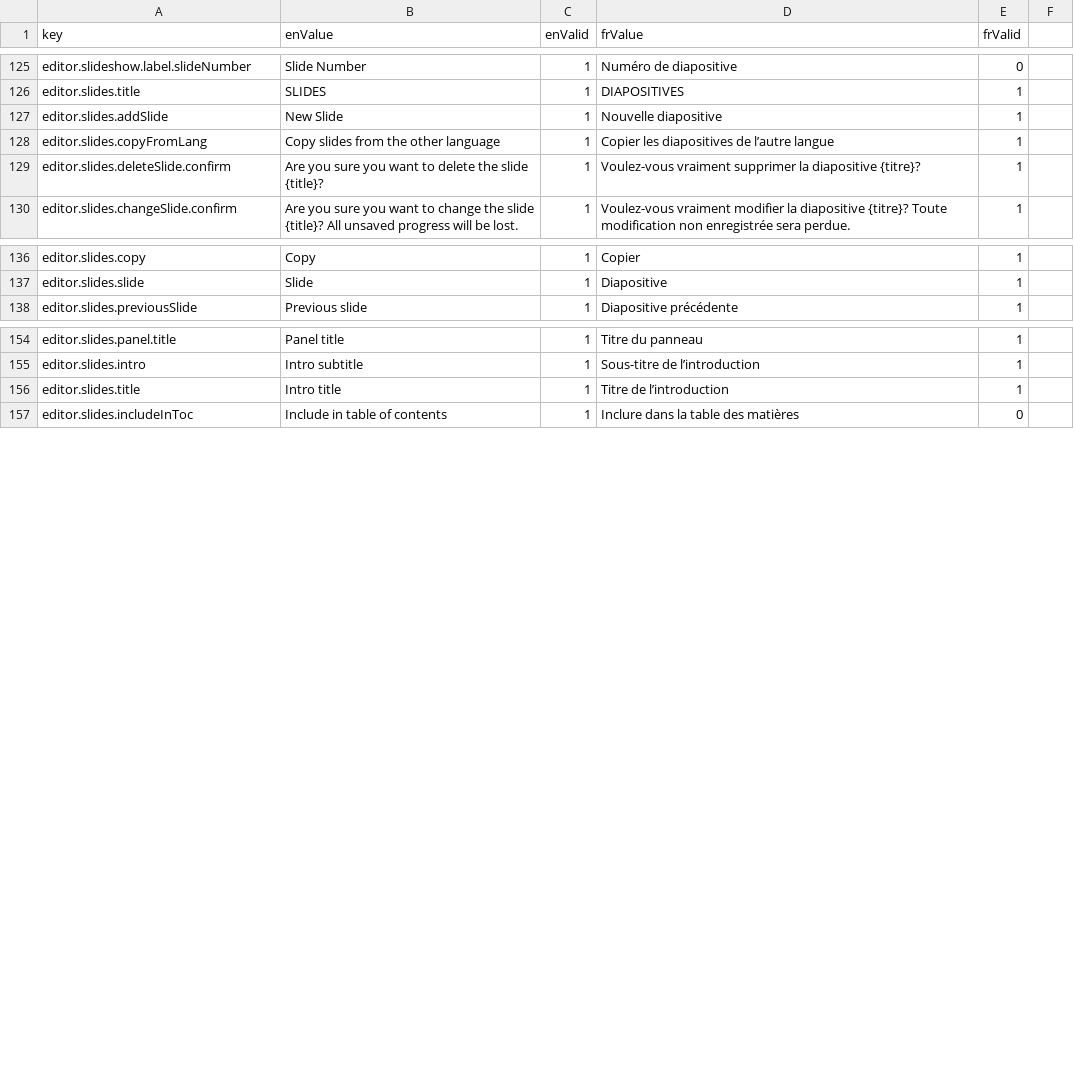
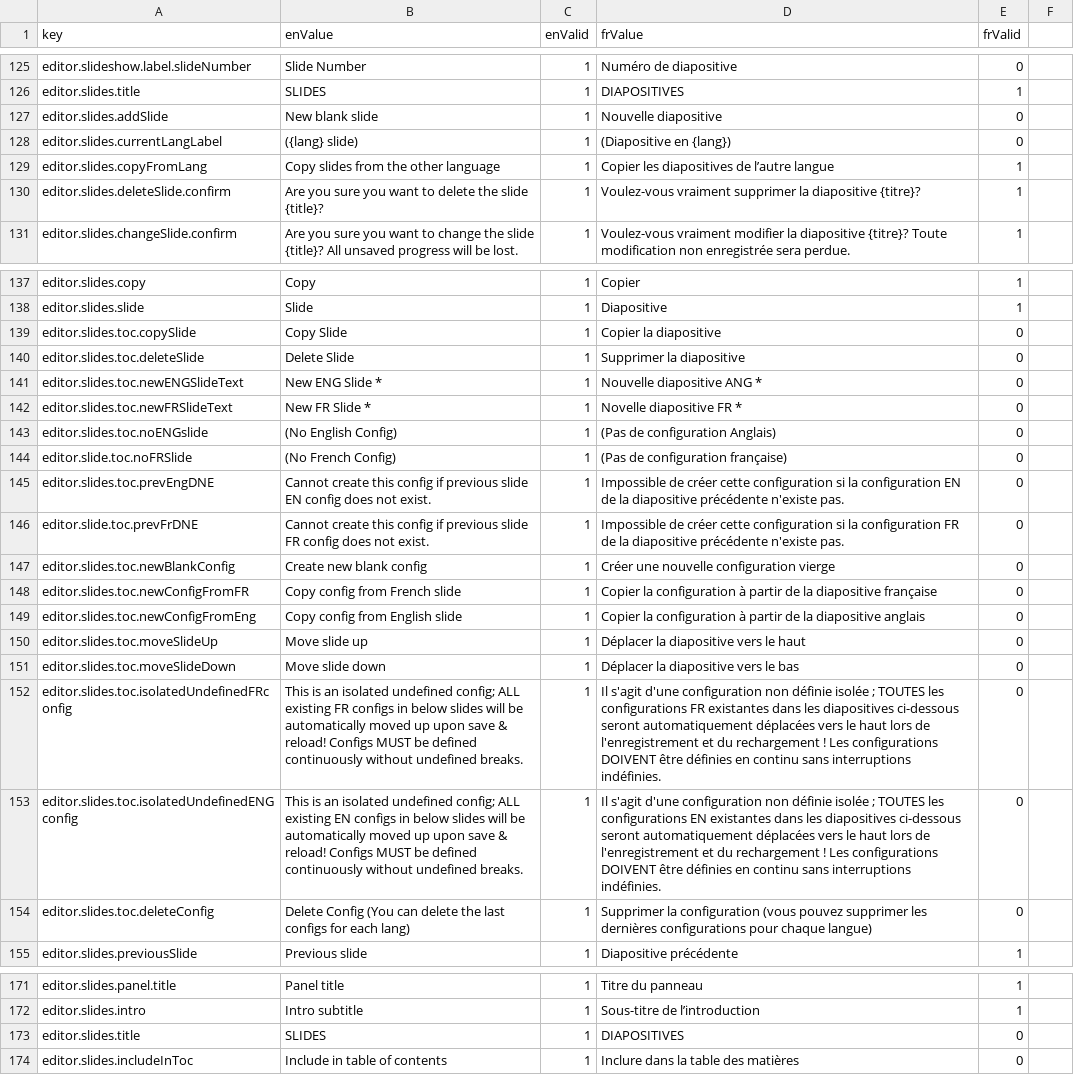
Before and after one commit to ramp4-pcar4/storylines-editor, a CSV file: src/lang/lang.csv, drawn as a sheet; only a part is shown, gaps mark what is left out; the diff covers the shown part only.

```diff
--- a/src/lang/lang.csv
+++ b/src/lang/lang.csv
@@ -126,3 +126,4 @@ editor.slideshow.label.slideNumber,Slide Number,1,Numéro de diapositive,0
 editor.slides.title,SLIDES,1,DIAPOSITIVES,1
-editor.slides.addSlide,"New Slide",1,Nouvelle diapositive,1
+editor.slides.addSlide,"New blank slide",1,Nouvelle diapositive,0
+editor.slides.currentLangLabel,({lang} slide),1,(Diapositive en {lang}),0
 editor.slides.copyFromLang,"Copy slides from the other language",1,"Copier les diapositives de l’autre langue",1
@@ -137,2 +138,18 @@ editor.slides.copy,Copy,1,Copier,1
 editor.slides.slide,Slide,1,Diapositive,1
+editor.slides.toc.copySlide,Copy Slide,1,Copier la diapositive,0
+editor.slides.toc.deleteSlide,Delete Slide,1,Supprimer la diapositive,0
+editor.slides.toc.newENGSlideText,New ENG Slide *,1,Nouvelle diapositive ANG *,0
+editor.slides.toc.newFRSlideText,New FR Slide *,1,Novelle diapositive FR *,0
+editor.slides.toc.noENGslide,(No English Config),1,(Pas de configuration Anglais),0
+editor.slide.toc.noFRSlide,(No French Config),1,(Pas de configuration française),0
+editor.slides.toc.prevEngDNE,Cannot create this config if previous slide EN config does not exist.,1,Impossible de créer cette configuration si la configuration EN de la diapositive précédente n'existe pas.,0
+editor.slide.toc.prevFrDNE,Cannot create this config if previous slide FR config does not exist.,1,Impossible de créer cette configuration si la configuration FR de la diapositive précédente n'existe pas.,0
+editor.slides.toc.newBlankConfig,Create new blank config,1,Créer une nouvelle configuration vierge,0
+editor.slides.toc.newConfigFromFR,Copy config from French slide,1,Copier la configuration à partir de la diapositive française,0
+editor.slides.toc.newConfigFromEng,Copy config from English slide,1,Copier la configuration à partir de la diapositive anglais,0
+editor.slides.toc.moveSlideUp,Move slide up,1,Déplacer la diapositive vers le haut,0
+editor.slides.toc.moveSlideDown,Move slide down,1,Déplacer la diapositive vers le bas,0
+editor.slides.toc.isolatedUndefinedFRconfig,This is an isolated undefined config; ALL existing FR configs in below slides will be automatically moved up upon save & reload! Configs MUST be defined continuously without undefined breaks.,1,Il s'agit d'une configuration non définie isolée ; TOUTES les configurations FR existantes dans les diapositives ci-dessous seront automatiquement déplacées vers le haut lors de l'enregistrement et du rechargement ! Les configurations DOIVENT être définies en continu sans interruptions indéfinies.,0
+editor.slides.toc.isolatedUndefinedENGconfig,This is an isolated undefined config; ALL existing EN configs in below slides will be automatically moved up upon save & reload! Configs MUST be defined continuously without undefined breaks.,1,Il s'agit d'une configuration non définie isolée ; TOUTES les configurations EN existantes dans les diapositives ci-dessous seront automatiquement déplacées vers le haut lors de l'enregistrement et du rechargement ! Les configurations DOIVENT être définies en continu sans interruptions indéfinies.,0
+editor.slides.toc.deleteConfig,Delete Config (You can delete the last configs for each lang),1,Supprimer la configuration (vous pouvez supprimer les dernières configurations pour chaque langue),0
 editor.slides.previousSlide,Previous slide,1,Diapositive précédente,1
@@ -155,3 +172,3 @@ editor.slides.panel.title,Panel title,1,Titre du panneau,1
 editor.slides.intro,Intro subtitle,1,Sous-titre de l’introduction,1
-editor.slides.title,Intro title,1,Titre de l’introduction,1
+editor.slides.title,SLIDES,1,DIAPOSITIVES,0
 editor.slides.includeInToc,Include in table of contents,1,Inclure dans la table des matières,0
```
Also changed, not shown: 1 edited cell elsewhere in this file, 7 other files.
